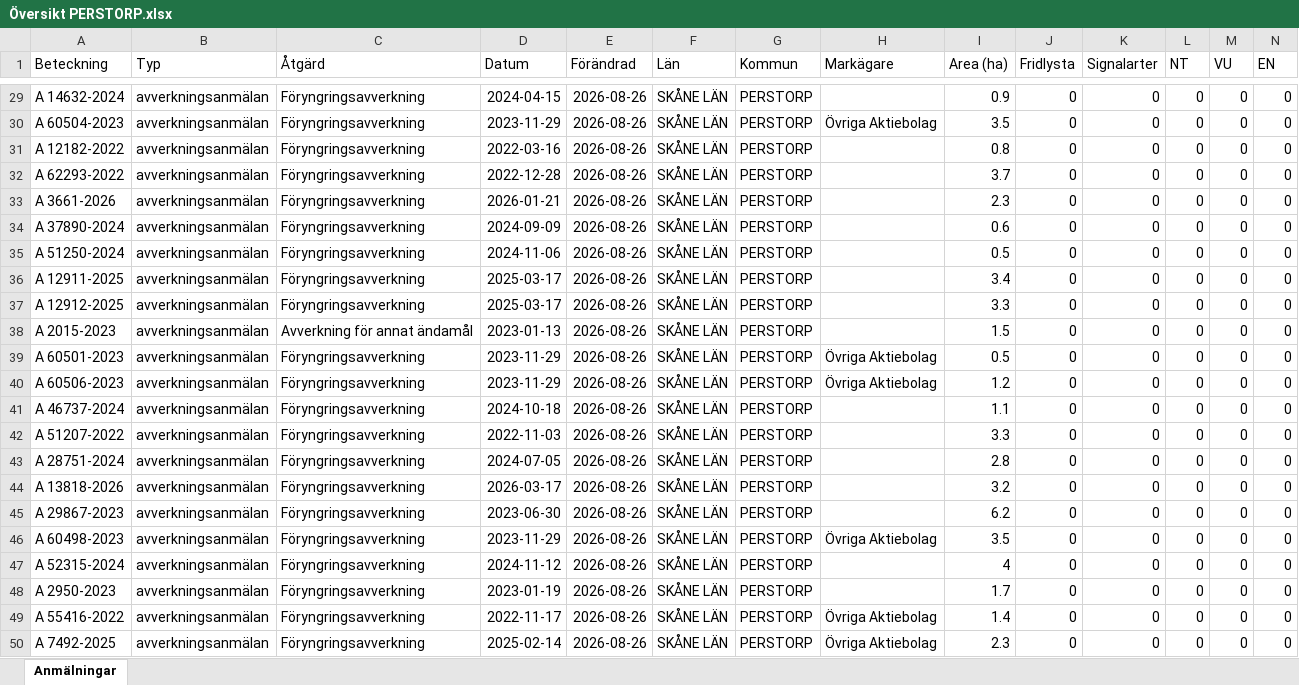
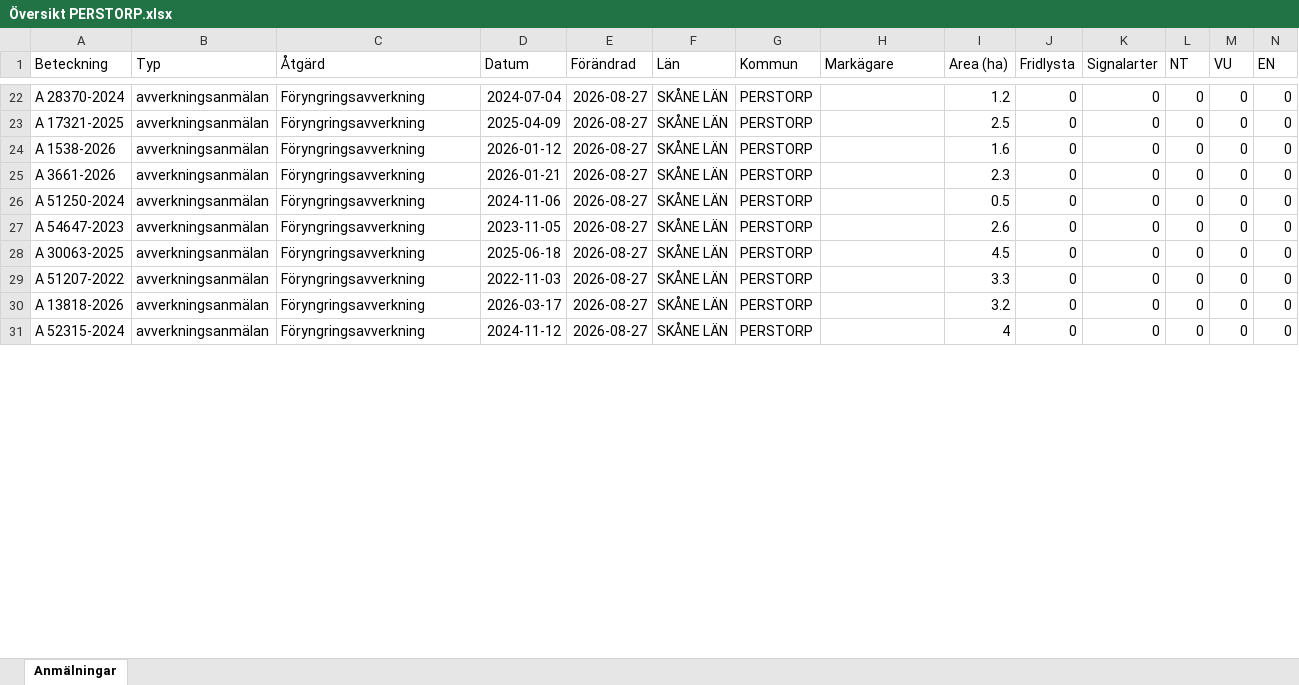
Before and after one commit to klasma/Logging_1275, an Excel workbook: Översikt PERSTORP.xlsx, sheet Anmälningar, drawn as a sheet; only a part is shown, gaps mark what is left out; values as stored, in another font and other column widths than the file's, no borders; removed rows and columns are numbered as before the commit, all else as after; rows hold the shown columns only; the diff covers the shown part only; the diff names each change by its address in the sheet, - before the commit and + after, or states it on an @@ line.

```diff
--- a/Översikt PERSTORP.xlsx (sheet Anmälningar)
+++ b/Översikt PERSTORP.xlsx (sheet Anmälningar)
-A22 (Beteckning): A 14632-2024
+A22 (Beteckning): A 28370-2024
-D22 (Datum): 2024-04-15
+D22 (Datum): 2024-07-04
-E22 (Förändrad): 2026-08-26
+E22 (Förändrad): 2026-08-27
-I22 (Area (ha)): 0.9
+I22 (Area (ha)): 1.2
-row 30: A 60504-2023 | avverkningsanmälan | Föryngringsavverkning | 2023-11-29 | 2026-08-26 | SKÅNE LÄN | PERSTORP | Övriga Aktiebolag | 3.5 | 0 | 0 | 0 | 0 | 0
-A23 (Beteckning): A 12182-2022
+A23 (Beteckning): A 17321-2025
-D23 (Datum): 2022-03-16
+D23 (Datum): 2025-04-09
-E23:E25 (Förändrad): 2026-08-26
+E23:E25 (Förändrad): 2026-08-27
-I23 (Area (ha)): 0.8
+I23 (Area (ha)): 2.5
-A24 (Beteckning): A 62293-2022
+A24 (Beteckning): A 1538-2026
-D24 (Datum): 2022-12-28
+D24 (Datum): 2026-01-12
-I24 (Area (ha)): 3.7
+I24 (Area (ha)): 1.6
-row 34: A 37890-2024 | avverkningsanmälan | Föryngringsavverkning | 2024-09-09 | 2026-08-26 | SKÅNE LÄN | PERSTORP |  | 0.6 | 0 | 0 | 0 | 0 | 0
-E26:E27 (Förändrad): 2026-08-26
+E26:E27 (Förändrad): 2026-08-27
-A27 (Beteckning): A 12911-2025
+A27 (Beteckning): A 54647-2023
-D27 (Datum): 2025-03-17
+D27 (Datum): 2023-11-05
-I27 (Area (ha)): 3.4
+I27 (Area (ha)): 2.6
-row 37: A 12912-2025 | avverkningsanmälan | Föryngringsavverkning | 2025-03-17 | 2026-08-26 | SKÅNE LÄN | PERSTORP |  | 3.3 | 0 | 0 | 0 | 0 | 0
-row 38: A 2015-2023 | avverkningsanmälan | Avverkning för annat ändamål | 2023-01-13 | 2026-08-26 | SKÅNE LÄN | PERSTORP |  | 1.5 | 0 | 0 | 0 | 0 | 0
-row 39: A 60501-2023 | avverkningsanmälan | Föryngringsavverkning | 2023-11-29 | 2026-08-26 | SKÅNE LÄN | PERSTORP | Övriga Aktiebolag | 0.5 | 0 | 0 | 0 | 0 | 0
-row 40: A 60506-2023 | avverkningsanmälan | Föryngringsavverkning | 2023-11-29 | 2026-08-26 | SKÅNE LÄN | PERSTORP | Övriga Aktiebolag | 1.2 | 0 | 0 | 0 | 0 | 0
-A28 (Beteckning): A 46737-2024
+A28 (Beteckning): A 30063-2025
-D28 (Datum): 2024-10-18
+D28 (Datum): 2025-06-18
-E28:E29 (Förändrad): 2026-08-26
+E28:E29 (Förändrad): 2026-08-27
-I28 (Area (ha)): 1.1
+I28 (Area (ha)): 4.5
-row 43: A 28751-2024 | avverkningsanmälan | Föryngringsavverkning | 2024-07-05 | 2026-08-26 | SKÅNE LÄN | PERSTORP |  | 2.8 | 0 | 0 | 0 | 0 | 0
-E30 (Förändrad): 2026-08-26
+E30 (Förändrad): 2026-08-27
-row 45: A 29867-2023 | avverkningsanmälan | Föryngringsavverkning | 2023-06-30 | 2026-08-26 | SKÅNE LÄN | PERSTORP |  | 6.2 | 0 | 0 | 0 | 0 | 0
-row 46: A 60498-2023 | avverkningsanmälan | Föryngringsavverkning | 2023-11-29 | 2026-08-26 | SKÅNE LÄN | PERSTORP | Övriga Aktiebolag | 3.5 | 0 | 0 | 0 | 0 | 0
-E31 (Förändrad): 2026-08-26
+E31 (Förändrad): 2026-08-27
-row 48: A 2950-2023 | avverkningsanmälan | Föryngringsavverkning | 2023-01-19 | 2026-08-26 | SKÅNE LÄN | PERSTORP |  | 1.7 | 0 | 0 | 0 | 0 | 0
-row 49: A 55416-2022 | avverkningsanmälan | Föryngringsavverkning | 2022-11-17 | 2026-08-26 | SKÅNE LÄN | PERSTORP | Övriga Aktiebolag | 1.4 | 0 | 0 | 0 | 0 | 0
-row 50: A 7492-2025 | avverkningsanmälan | Föryngringsavverkning | 2025-02-14 | 2026-08-26 | SKÅNE LÄN | PERSTORP | Övriga Aktiebolag | 2.3 | 0 | 0 | 0 | 0 | 0
```
Also changed, not shown: 44 added rows, 31 removed rows and 147 edited cells elsewhere in this sheet, artfynd/A 145-2026 artfynd.xlsx, artfynd/A 4989-2022 artfynd.xlsx, 43 other files.
